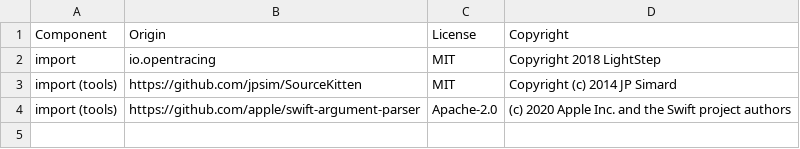
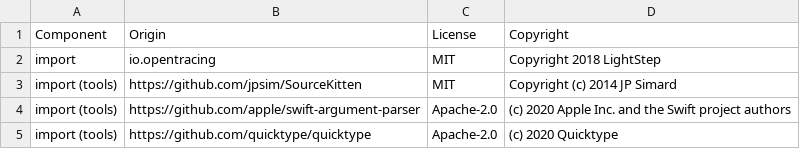
Before and after one commit to DataDog/dd-sdk-ios, a CSV file: LICENSE-3rdparty.csv, drawn as a sheet.

Commit message:
RUMM-517 Model generator tool added
generate-models tool generates and verifies models

```diff
--- a/LICENSE-3rdparty.csv
+++ b/LICENSE-3rdparty.csv
@@ -4 +4,2 @@ import (tools),https://github.com/jpsim/SourceKitten,MIT,Copyright (c) 2014 JP S
 import (tools),https://github.com/apple/swift-argument-parser,Apache-2.0,(c) 2020 Apple Inc. and the Swift project authors
+import (tools),https://github.com/quicktype/quicktype,Apache-2.0,(c) 2020 Quicktype
```
Also changed, not shown: 7 other files.
